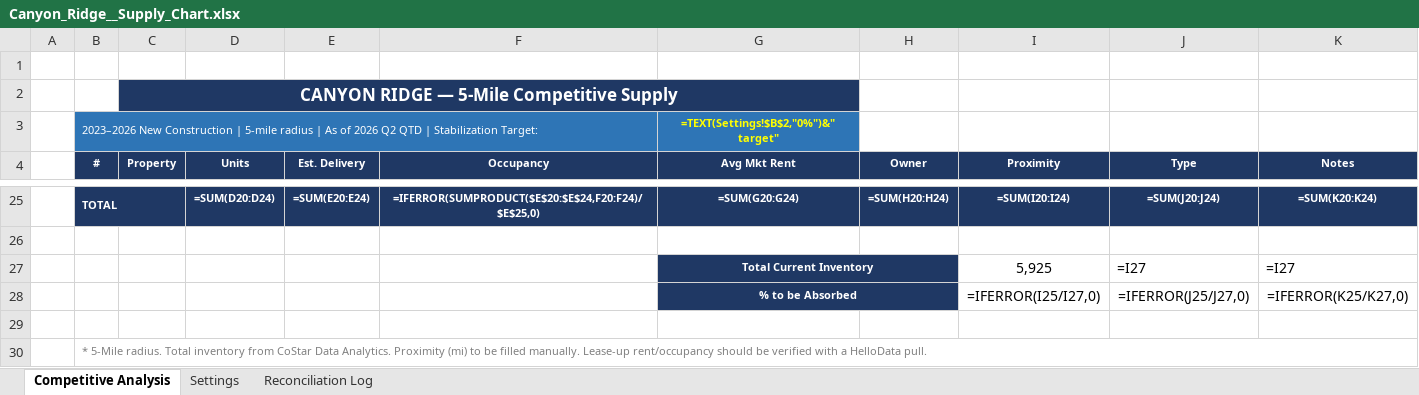
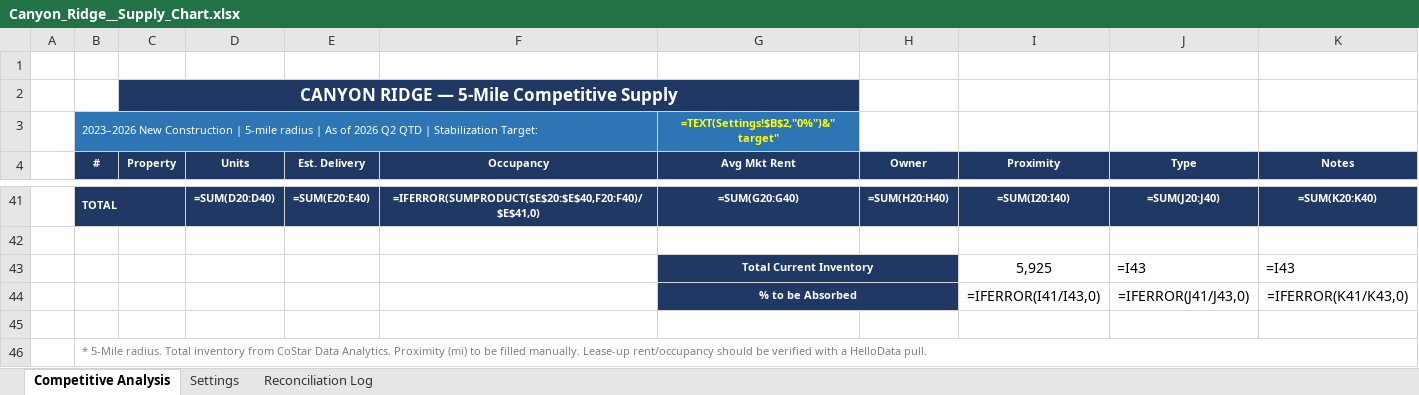
Before and after one commit to rich-f-ritter/Supply-Chart, an Excel workbook: output/Canyon_Ridge__Supply_Chart.xlsx, sheet Competitive Analysis, drawn as a sheet; only a part is shown, gaps mark what is left out; values as stored, in another font and other column widths than the file's, no borders; formulas without a stored value are shown as written; addresses are those after the commit; the diff covers the shown part only; the diff names each change by its address in the sheet, - before the commit and + after, or states it on an @@ line.

```diff
--- a/output/Canyon_Ridge__Supply_Chart.xlsx (sheet Competitive Analysis)
+++ b/output/Canyon_Ridge__Supply_Chart.xlsx (sheet Competitive Analysis)
-D41 (Units): =SUM(D20:D24)
+D41 (Units): =SUM(D20:D40)
-E41 (Est. Delivery): =SUM(E20:E24)
+E41 (Est. Delivery): =SUM(E20:E40)
-F41 (Occupancy): =IFERROR(SUMPRODUCT($E$20:$E$24,F20:F24)/$E$25,0)
+F41 (Occupancy): =IFERROR(SUMPRODUCT($E$20:$E$40,F20:F40)/$E$41,0)
-G41 (Avg Mkt Rent): =SUM(G20:G24)
+G41 (Avg Mkt Rent): =SUM(G20:G40)
-H41 (Owner): =SUM(H20:H24)
+H41 (Owner): =SUM(H20:H40)
-I41 (Proximity): =SUM(I20:I24)
+I41 (Proximity): =SUM(I20:I40)
-J41 (Type): =SUM(J20:J24)
+J41 (Type): =SUM(J20:J40)
-K41 (Notes): =SUM(K20:K24)
+K41 (Notes): =SUM(K20:K40)
-J43 (Type): =I27
+J43 (Type): =I43
-K43 (Notes): =I27
+K43 (Notes): =I43
-I44 (Proximity): =IFERROR(I25/I27,0)
+I44 (Proximity): =IFERROR(I41/I43,0)
-J44 (Type): =IFERROR(J25/J27,0)
+J44 (Type): =IFERROR(J41/J43,0)
-K44 (Notes): =IFERROR(K25/K27,0)
+K44 (Notes): =IFERROR(K41/K43,0)
```
Also changed, not shown: 17 added rows, 1 removed row and 22 edited cells elsewhere in this sheet, sheet Reconciliation Log, examples/canyon_ridge/CoStar_5mi_50unit_properties.xlsx, 4 other files.
